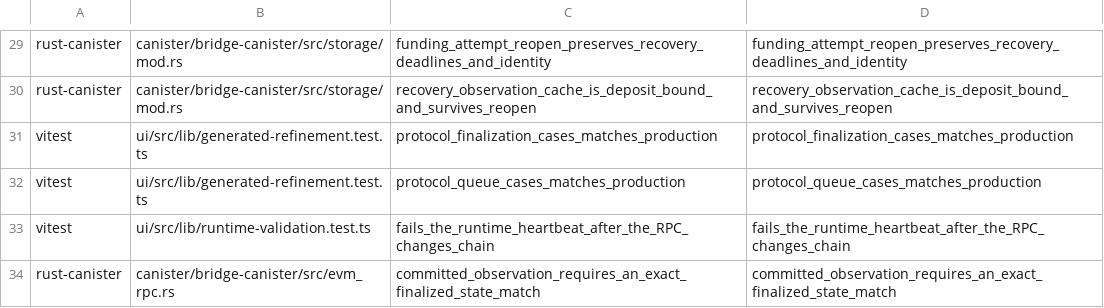
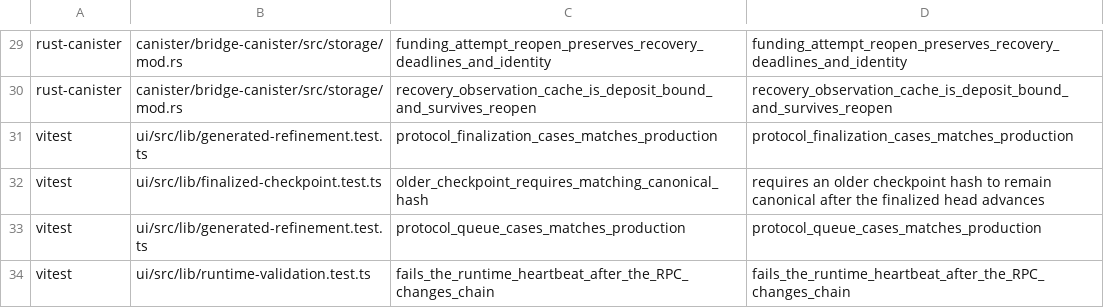
Before and after one commit to humandebri/Bridge, a TSV file: verification/claim-test-manifest.tsv, drawn as a sheet; only a part is shown, gaps mark what is left out; the shorter side is filled out with more unchanged rows; the diff names each change by its address in the sheet, - before the commit and + after, or states it on an @@ line.

```diff
--- a/verification/claim-test-manifest.tsv
+++ b/verification/claim-test-manifest.tsv
+row 32: vitest | ui/src/lib/finalized-checkpoint.test.ts | older_checkpoint_requires_matching_canonical_hash | requires an older checkpoint hash to remain canonical after the finalized head advances
```
Also changed, not shown: verification/claims.tsv, verification/proof-impact.tsv, 26 other files.
